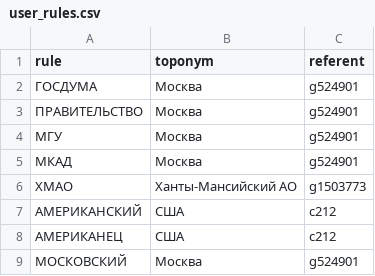
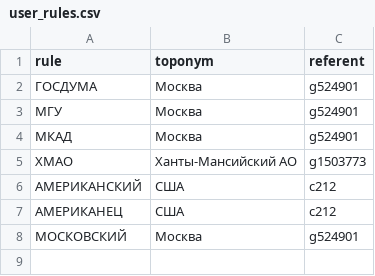
Before and after one commit to nimnes/geonews, a CSV file: dicts/csv/user_rules.csv, drawn as a sheet; the diff names each change by its address in the sheet, - before the commit and + after, or states it on an @@ line.

```diff
--- a/dicts/csv/user_rules.csv
+++ b/dicts/csv/user_rules.csv
-row 3: ПРАВИТЕЛЬСТВО | Москва | g524901
```
Also changed, not shown: 9 other files.
